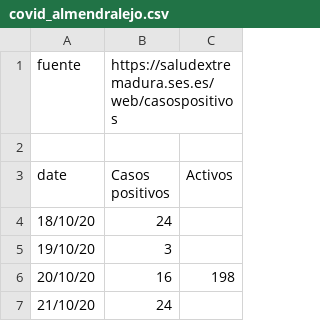
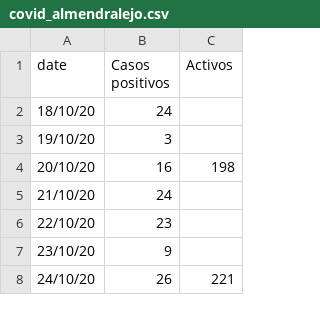
Before and after one commit to mharias/covid_almendralejo, a CSV file: datos/covid_almendralejo.csv, drawn as a sheet; only a part is shown; the shorter side is filled out with more unchanged rows; the diff names each change by its address in the sheet, - before the commit and + after, or states it on an @@ line.

Commit message:
Update covid_almendralejo.csv

```diff
--- a/datos/covid_almendralejo.csv
+++ b/datos/covid_almendralejo.csv
-row 1: fuente | https://saludextremadura.ses.es/web/casospositivos
-row 2: (empty)
```
